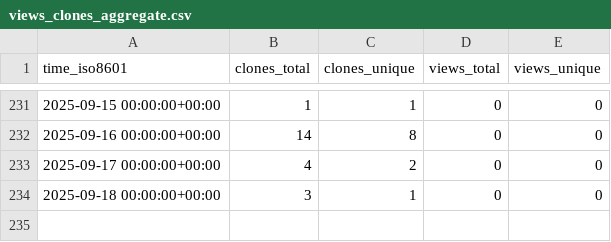
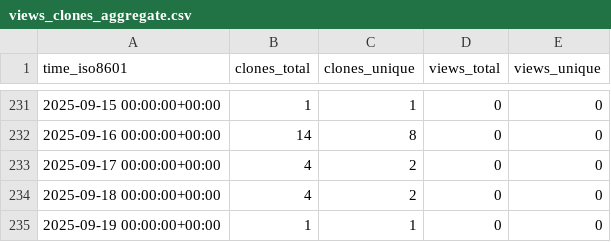
Before and after one commit to peff74/ESP_connect_to_strongest_WiFi, a CSV file: peff74/ESP_connect_to_strongest_WiFi/ghrs-data/views_clones_aggregate.csv, drawn as a sheet; only a part is shown, gaps mark what is left out.

```diff
--- a/peff74/ESP_connect_to_strongest_WiFi/ghrs-data/views_clones_aggregate.csv
+++ b/peff74/ESP_connect_to_strongest_WiFi/ghrs-data/views_clones_aggregate.csv
@@ -233,2 +233,3 @@ time_iso8601,clones_total,clones_unique,views_total,views_unique
 2025-09-17 00:00:00+00:00,4,2,0,0
-2025-09-18 00:00:00+00:00,3,1,0,0
+2025-09-18 00:00:00+00:00,4,2,0,0
+2025-09-19 00:00:00+00:00,1,1,0,0
```
Also changed, not shown: 1 other file.
